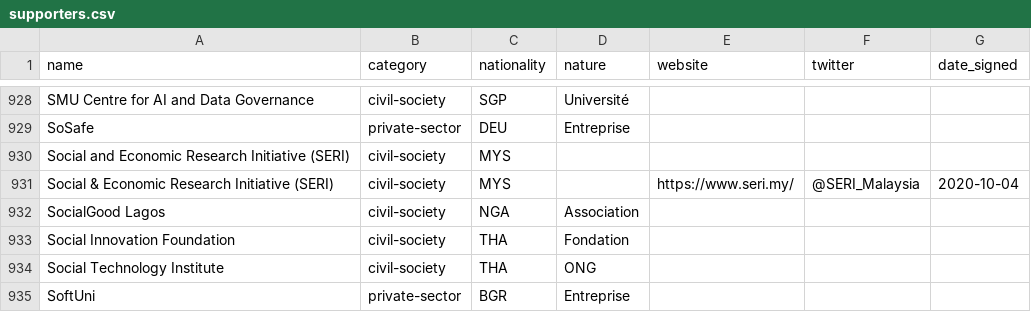
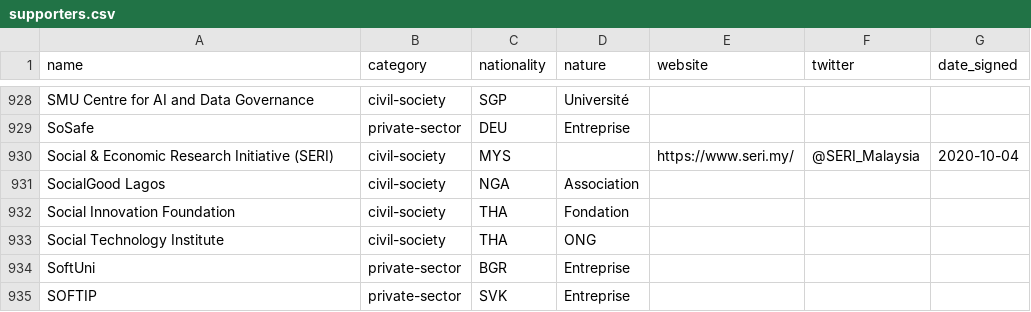
Before and after one commit to ambanum/ParisCall, a CSV file: supporters.csv, drawn as a sheet; only a part is shown, gaps mark what is left out; the shorter side is filled out with more unchanged rows; the diff names each change by its address in the sheet, - before the commit and + after, or states it on an @@ line.

Commit message:
Delete social_and_economic_research_initiative_seri-civil-society-MYS.md [skip ci]

```diff
--- a/supporters.csv
+++ b/supporters.csv
-row 930: Social and Economic Research Initiative (SERI) | civil-society | MYS
```
Also changed, not shown: 8 other files.
